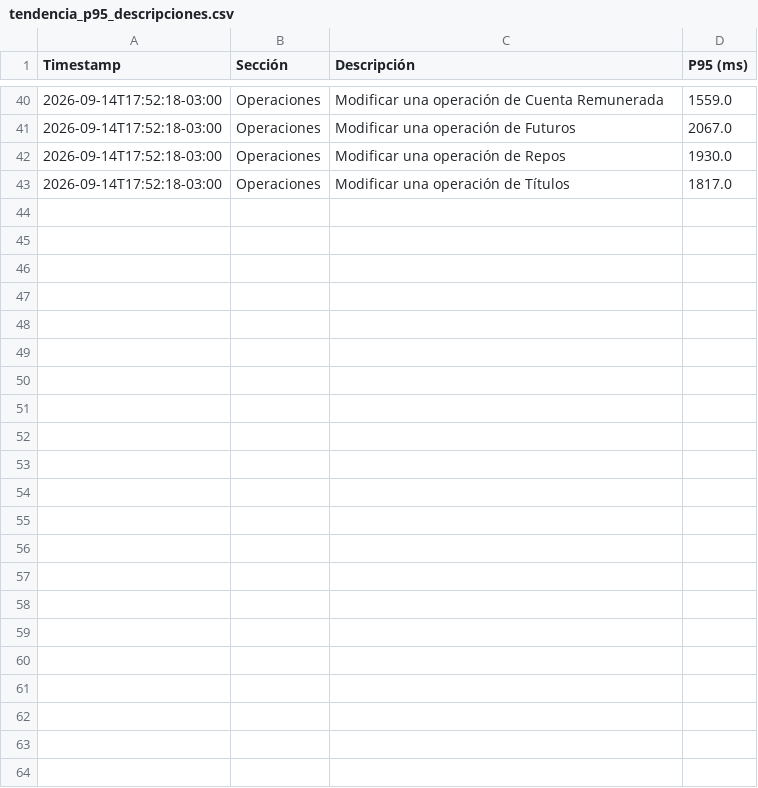
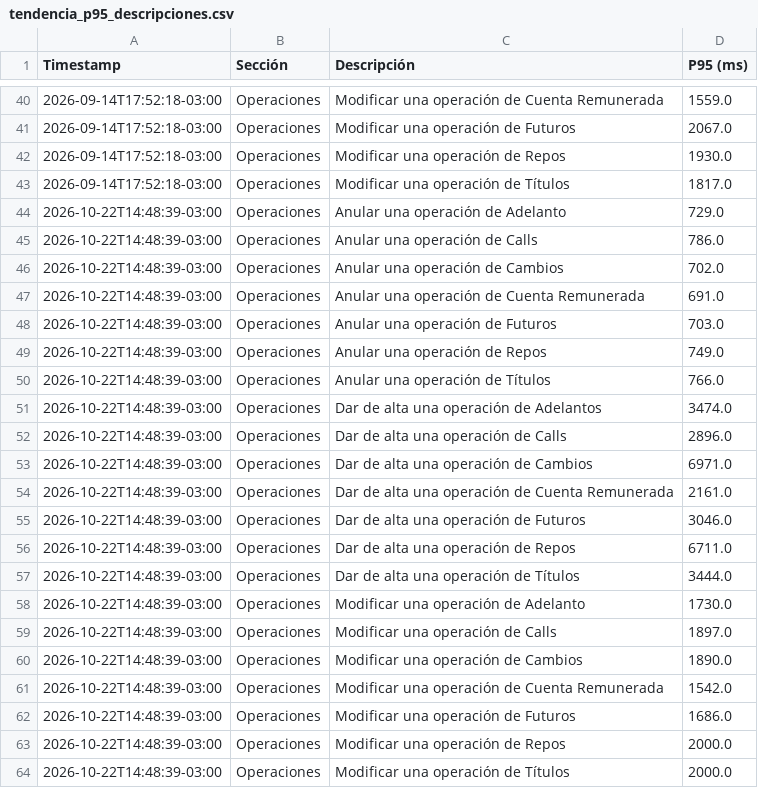
Before and after one commit to chbazan/tr_cypress_reports, a CSV file: Testing04/Bancor/tendencia_p95_descripciones.csv, drawn as a sheet; only a part is shown, gaps mark what is left out; the diff names each change by its address in the sheet, - before the commit and + after, or states it on an @@ line.

```diff
--- a/Testing04/Bancor/tendencia_p95_descripciones.csv
+++ b/Testing04/Bancor/tendencia_p95_descripciones.csv
+row 44: 2026-10-22T14:48:39-03:00 | Operaciones | Anular una operación de Adelanto | 729.0
+row 45: 2026-10-22T14:48:39-03:00 | Operaciones | Anular una operación de Calls | 786.0
+row 46: 2026-10-22T14:48:39-03:00 | Operaciones | Anular una operación de Cambios | 702.0
+row 47: 2026-10-22T14:48:39-03:00 | Operaciones | Anular una operación de Cuenta Remunerada | 691.0
+row 48: 2026-10-22T14:48:39-03:00 | Operaciones | Anular una operación de Futuros | 703.0
+row 49: 2026-10-22T14:48:39-03:00 | Operaciones | Anular una operación de Repos | 749.0
+row 50: 2026-10-22T14:48:39-03:00 | Operaciones | Anular una operación de Títulos | 766.0
+row 51: 2026-10-22T14:48:39-03:00 | Operaciones | Dar de alta una operación de Adelantos | 3474.0
+row 52: 2026-10-22T14:48:39-03:00 | Operaciones | Dar de alta una operación de Calls | 2896.0
+row 53: 2026-10-22T14:48:39-03:00 | Operaciones | Dar de alta una operación de Cambios | 6971.0
+row 54: 2026-10-22T14:48:39-03:00 | Operaciones | Dar de alta una operación de Cuenta Remunerada | 2161.0
+row 55: 2026-10-22T14:48:39-03:00 | Operaciones | Dar de alta una operación de Futuros | 3046.0
+row 56: 2026-10-22T14:48:39-03:00 | Operaciones | Dar de alta una operación de Repos | 6711.0
+row 57: 2026-10-22T14:48:39-03:00 | Operaciones | Dar de alta una operación de Títulos | 3444.0
+row 58: 2026-10-22T14:48:39-03:00 | Operaciones | Modificar una operación de Adelanto | 1730.0
+row 59: 2026-10-22T14:48:39-03:00 | Operaciones | Modificar una operación de Calls | 1897.0
+row 60: 2026-10-22T14:48:39-03:00 | Operaciones | Modificar una operación de Cambios | 1890.0
+row 61: 2026-10-22T14:48:39-03:00 | Operaciones | Modificar una operación de Cuenta Remunerada | 1542.0
+row 62: 2026-10-22T14:48:39-03:00 | Operaciones | Modificar una operación de Futuros | 1686.0
+row 63: 2026-10-22T14:48:39-03:00 | Operaciones | Modificar una operación de Repos | 2000.0
+row 64: 2026-10-22T14:48:39-03:00 | Operaciones | Modificar una operación de Títulos | 2000.0
```
Also changed, not shown: raw_data.csv, 10 other files.
